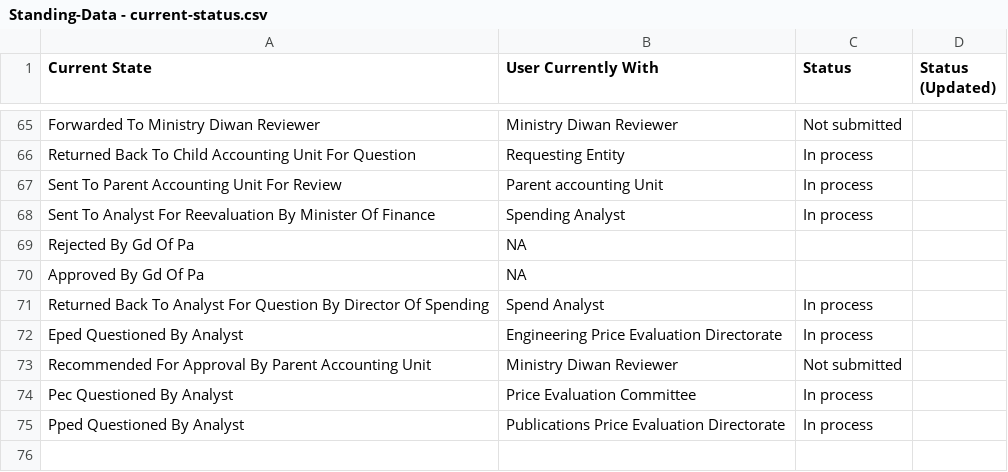
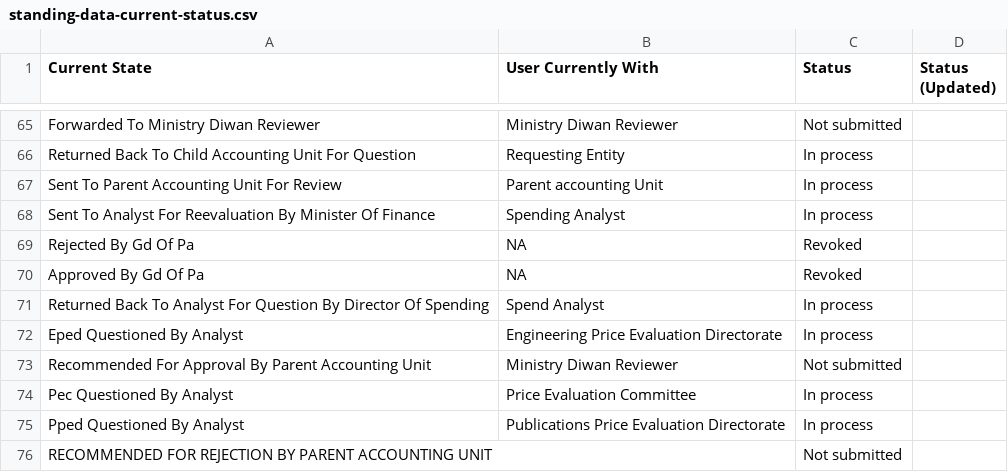
Before and after one commit to Leo-Gallagher/SRM-datapacks, a CSV file: standing-data/standing-data-current-status.csv (was Standing Data/Standing-Data - current-status.csv), drawn as a sheet; only a part is shown, gaps mark what is left out; the diff names each change by its address in the sheet, - before the commit and + after, or states it on an @@ line.

Commit message:
Added code for the 'Status by Ministry' graph, also updated standing data, renamed the trial folder, copying the code for the 'Status by date' graph into another, renamed file.

```diff
--- a/Standing Data/Standing-Data - current-status.csv
+++ b/standing-data/standing-data-current-status.csv
-C69:C70 (Status): (empty)
+C69:C70 (Status): Revoked
+row 76: RECOMMENDED FOR REJECTION BY PARENT ACCOUNTING UNIT |  | Not submitted
```
Also changed, not shown: 8 other files.
